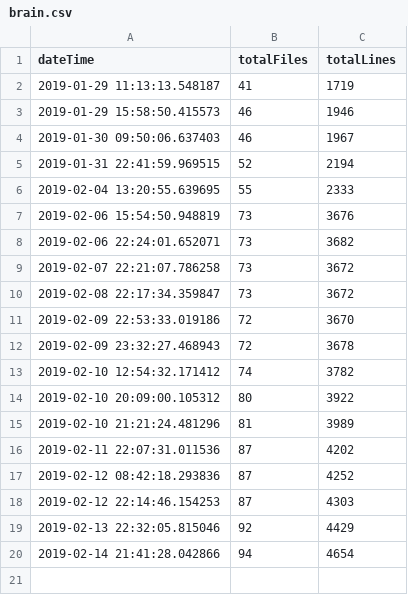
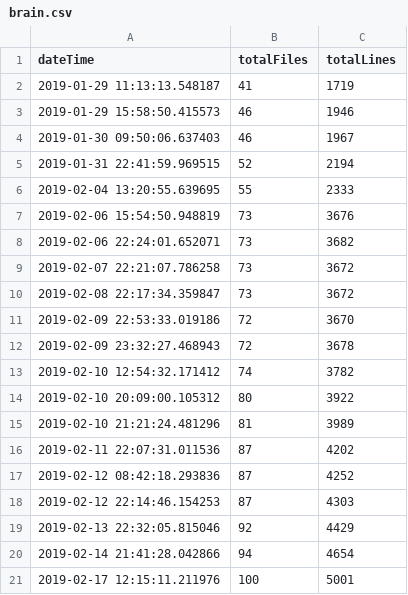
Before and after one commit to iot-my-world/portal, a CSV file: codeTrack/LineCount/csv/brain.csv, drawn as a sheet.

Commit message:
line count

```diff
--- a/codeTrack/LineCount/csv/brain.csv
+++ b/codeTrack/LineCount/csv/brain.csv
@@ -20 +20,2 @@ dateTime;totalFiles;totalLines
 2019-02-14 21:41:28.042866;94;4654
+2019-02-17 12:15:11.211976;100;5001
```
Also changed, not shown: codeTrack/LineCount/csv/portal.csv, 1 other file.
